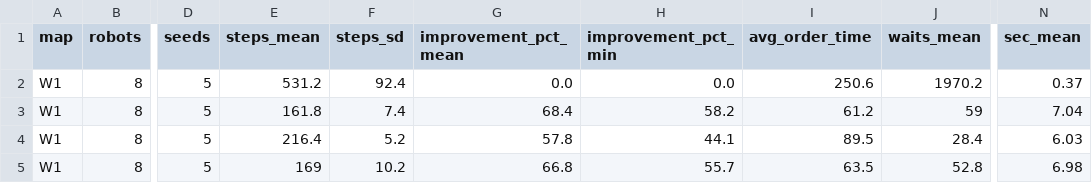
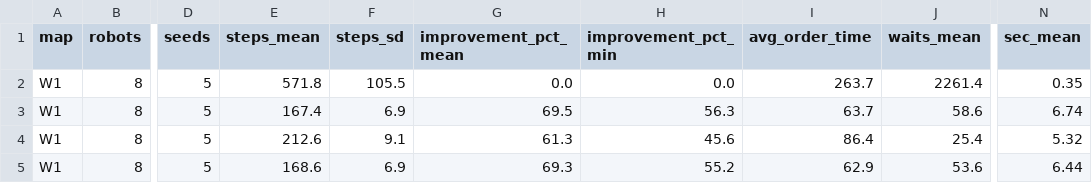
Before and after one commit to HyangBaek/robotwarehouse, a CSV file: experiments/results/summary.csv, drawn as a sheet; only a part is shown, gaps mark what is left out; the diff covers the shown part only; the diff names each change by its address in the sheet, - before the commit and + after, or states it on an @@ line.

```diff
--- a/experiments/results/summary.csv
+++ b/experiments/results/summary.csv
-E2 (steps_mean): 531.2
+E2 (steps_mean): 571.8
-F2 (steps_sd): 92.4
+F2 (steps_sd): 105.5
-I2 (avg_order_time): 250.6
+I2 (avg_order_time): 263.7
-J2 (waits_mean): 1970.2
+J2 (waits_mean): 2261.4
-N2 (sec_mean): 0.37
+N2 (sec_mean): 0.35
-E3 (steps_mean): 161.8
+E3 (steps_mean): 167.4
-F3 (steps_sd): 7.4
+F3 (steps_sd): 6.9
-G3 (improvement_pct_mean): 68.4
+G3 (improvement_pct_mean): 69.5
-H3 (improvement_pct_min): 58.2
+H3 (improvement_pct_min): 56.3
-I3 (avg_order_time): 61.2
+I3 (avg_order_time): 63.7
-J3 (waits_mean): 59
+J3 (waits_mean): 58.6
-N3 (sec_mean): 7.04
+N3 (sec_mean): 6.74
-E4 (steps_mean): 216.4
+E4 (steps_mean): 212.6
-F4 (steps_sd): 5.2
+F4 (steps_sd): 9.1
-G4 (improvement_pct_mean): 57.8
+G4 (improvement_pct_mean): 61.3
-H4 (improvement_pct_min): 44.1
+H4 (improvement_pct_min): 45.6
-I4 (avg_order_time): 89.5
+I4 (avg_order_time): 86.4
-J4 (waits_mean): 28.4
+J4 (waits_mean): 25.4
-N4 (sec_mean): 6.03
+N4 (sec_mean): 5.32
-E5 (steps_mean): 169
+E5 (steps_mean): 168.6
-F5 (steps_sd): 10.2
+F5 (steps_sd): 6.9
-G5 (improvement_pct_mean): 66.8
+G5 (improvement_pct_mean): 69.3
-H5 (improvement_pct_min): 55.7
+H5 (improvement_pct_min): 55.2
-I5 (avg_order_time): 63.5
+I5 (avg_order_time): 62.9
-J5 (waits_mean): 52.8
+J5 (waits_mean): 53.6
-N5 (sec_mean): 6.98
+N5 (sec_mean): 6.44
```
Also changed, not shown: 139 edited cells elsewhere in this file, 2 other files.
